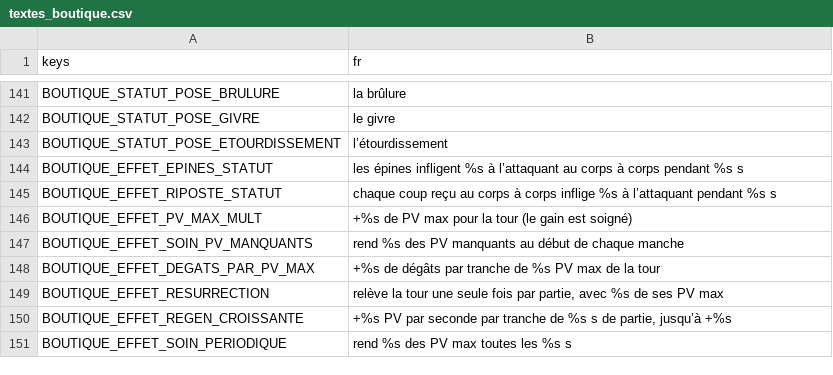
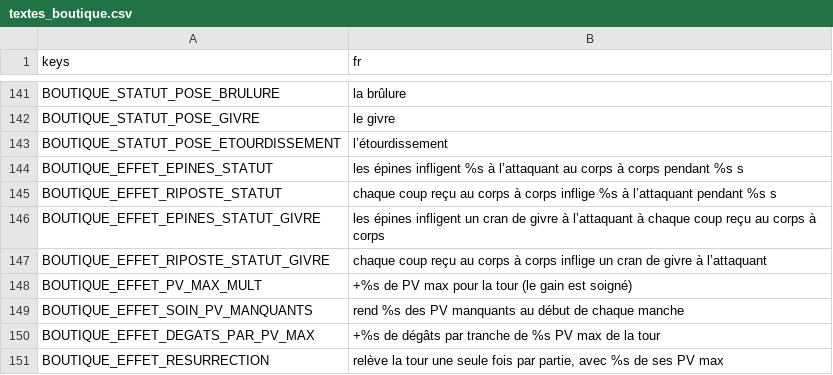
Before and after one commit to phamelin42/Last-tower-standing, a CSV file: i18n/textes_boutique.csv, drawn as a sheet; only a part is shown, gaps mark what is left out; the shorter side is filled out with more unchanged rows; the diff names each change by its address in the sheet, - before the commit and + after, or states it on an @@ line.

```diff
--- a/i18n/textes_boutique.csv
+++ b/i18n/textes_boutique.csv
+row 146: BOUTIQUE_EFFET_EPINES_STATUT_GIVRE | les épines infligent un cran de givre à l’attaquant à chaque coup reçu au corps à corps
+row 147: BOUTIQUE_EFFET_RIPOSTE_STATUT_GIVRE | chaque coup reçu au corps à corps inflige un cran de givre à l’attaquant
```
Also changed, not shown: 24 other files.
